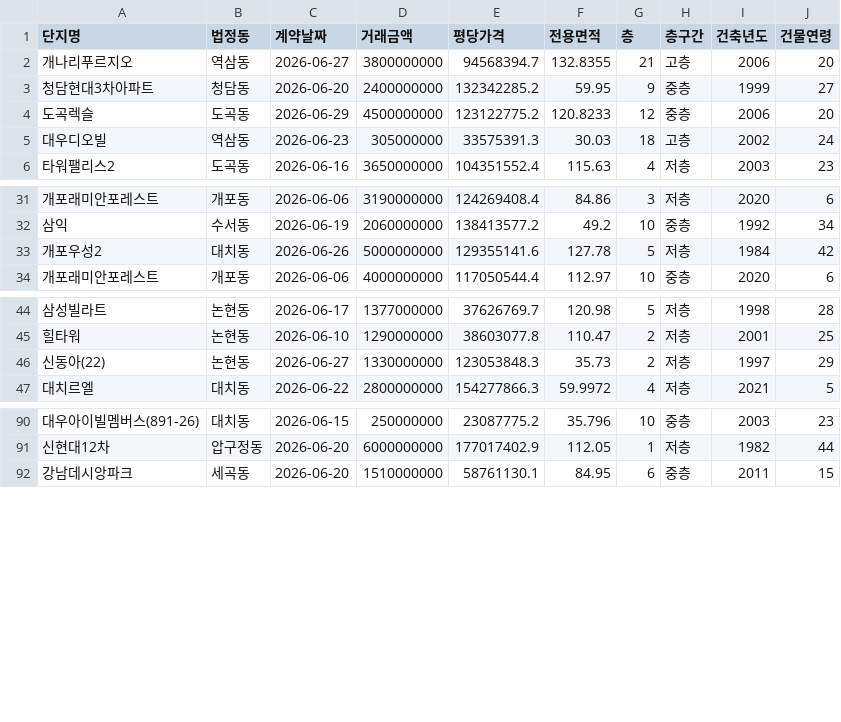
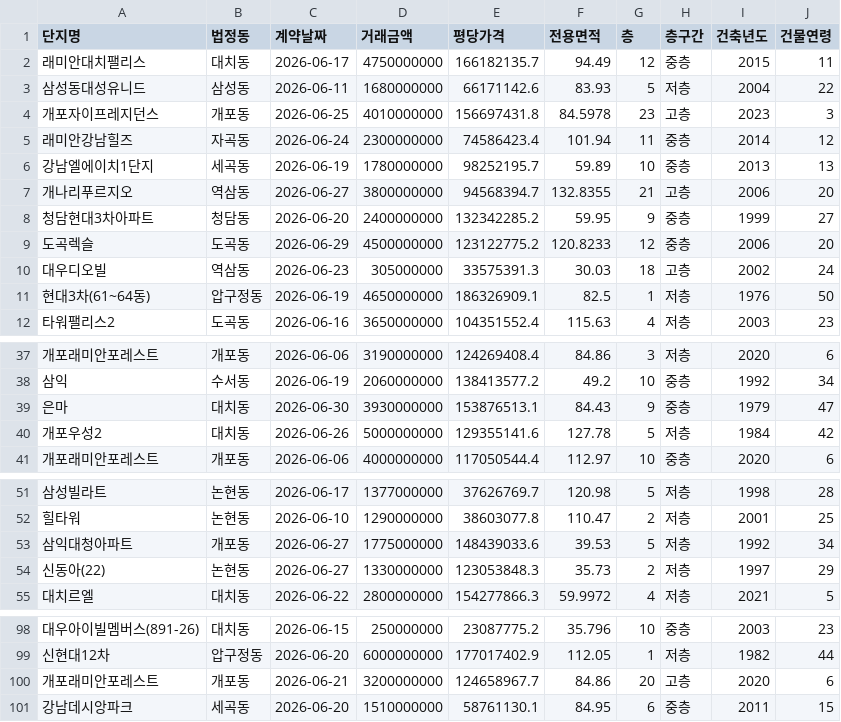
Before and after one commit to ghee01/FastAPI, a CSV file: apartment_api_pipeline/output/apt_deal.csv, drawn as a sheet; only a part is shown, gaps mark what is left out.

```diff
--- a/apartment_api_pipeline/output/apt_deal.csv
+++ b/apartment_api_pipeline/output/apt_deal.csv
@@ -1,2 +1,7 @@
 단지명,법정동,계약날짜,거래금액,평당가격,전용면적,층,층구간,건축년도,건물연령
+래미안대치팰리스,대치동,2026-06-17,4750000000,166182135.7,94.49,12,중층,2015,11
+삼성동대성유니드,삼성동,2026-06-11,1680000000,66171142.6,83.93,5,저층,2004,22
+개포자이프레지던스,개포동,2026-06-25,4010000000,156697431.8,84.5978,23,고층,2023,3
+래미안강남힐즈,자곡동,2026-06-24,2300000000,74586423.4,101.94,11,중층,2014,12
+강남엘에이치1단지,세곡동,2026-06-19,1780000000,98252195.7,59.89,10,중층,2013,13
 개나리푸르지오,역삼동,2026-06-27,3800000000,94568394.7,132.8355,21,고층,2006,20
@@ -5,2 +10,3 @@
 대우디오빌,역삼동,2026-06-23,305000000,33575391.3,30.03,18,고층,2002,24
+현대3차(61~64동),압구정동,2026-06-19,4650000000,186326909.1,82.5,1,저층,1976,50
 타워팰리스2,도곡동,2026-06-16,3650000000,104351552.4,115.63,4,저층,2003,23
@@ -32,2 +38,3 @@
 삼익,수서동,2026-06-19,2060000000,138413577.2,49.2,10,중층,1992,34
+은마,대치동,2026-06-30,3930000000,153876513.1,84.43,9,중층,1979,47
 개포우성2,대치동,2026-06-26,5000000000,129355141.6,127.78,5,저층,1984,42
@@ -45,2 +52,3 @@
 힐타워,논현동,2026-06-10,1290000000,38603077.8,110.47,2,저층,2001,25
+삼익대청아파트,개포동,2026-06-27,1775000000,148439033.6,39.53,5,저층,1992,34
 신동아(22),논현동,2026-06-27,1330000000,123053848.3,35.73,2,저층,1997,29
@@ -91,2 +99,3 @@
 신현대12차,압구정동,2026-06-20,6000000000,177017402.9,112.05,1,저층,1982,44
+개포래미안포레스트,개포동,2026-06-21,3200000000,124658967.7,84.86,20,고층,2020,6
 강남데시앙파크,세곡동,2026-06-20,1510000000,58761130.1,84.95,6,중층,2011,15
```
Also changed, not shown: storage_apt/input/apt_deal.csv, 1 other file.
